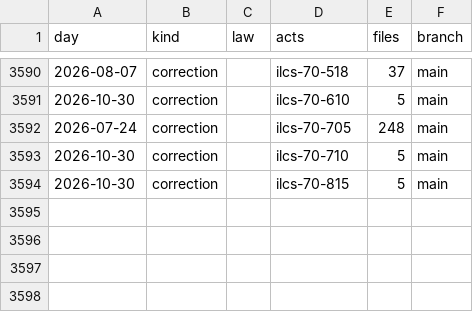
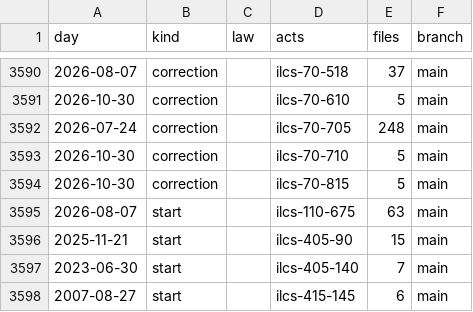
Before and after one commit to lexifina/united-states-illinois-law, a CSV file: data/commits.csv, drawn as a sheet; only a part is shown, gaps mark what is left out.

Commit message:
Documentation: 4 complete static ILCS additions
Kind: documentation

```diff
--- a/data/commits.csv
+++ b/data/commits.csv
@@ -3594 +3594,5 @@ day,kind,law,acts,files,branch
 2026-10-30,correction,,ilcs-70-815,5,main
+2026-08-07,start,,ilcs-110-675,63,main
+2025-11-21,start,,ilcs-405-90,15,main
+2023-06-30,start,,ilcs-405-140,7,main
+2007-08-27,start,,ilcs-415-145,6,main
```
Also changed, not shown: 4 other files.
